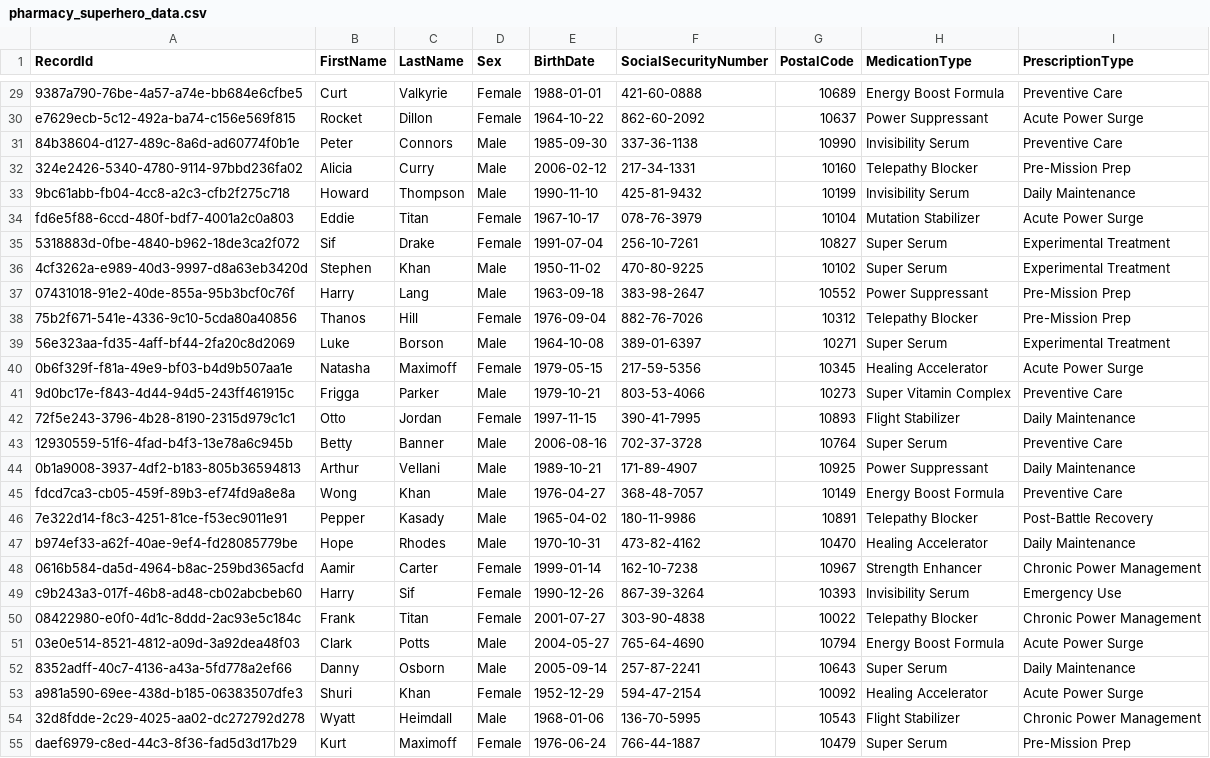
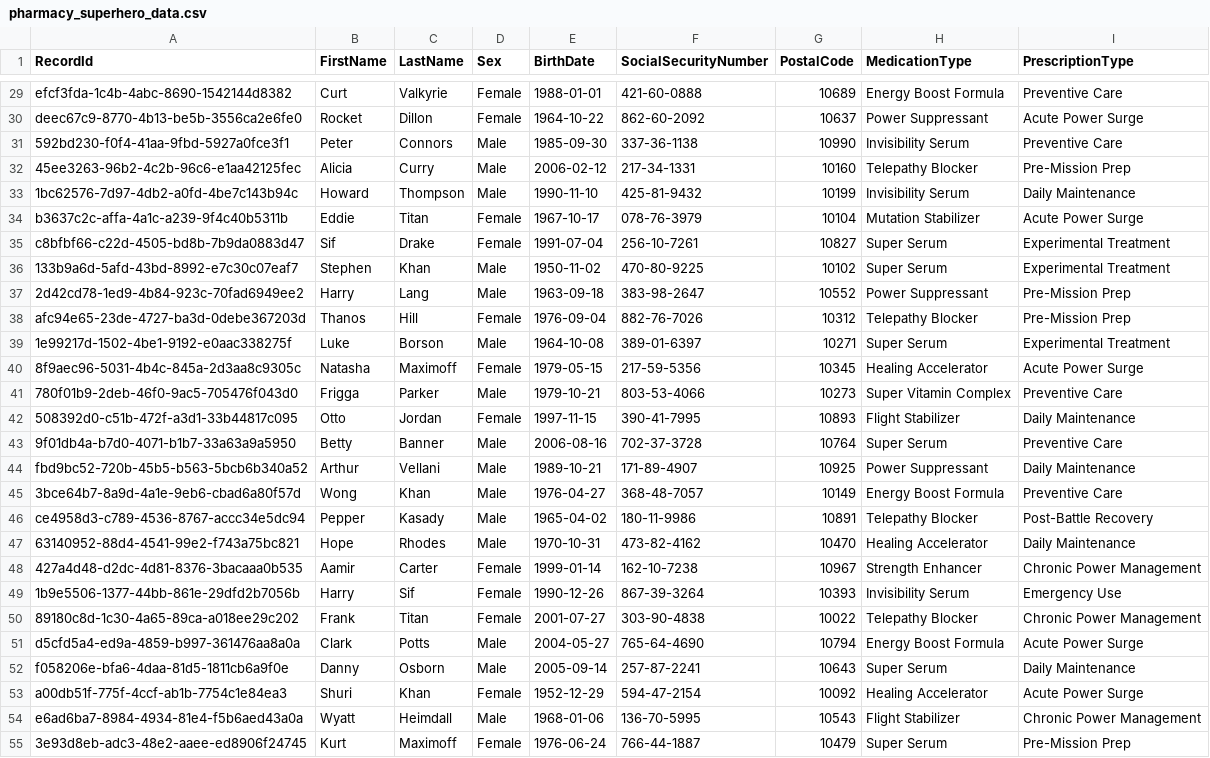
Before and after one commit to mattwise-42/OpenToken, a CSV file: demos/pprl-superhero-example/datasets/pharmacy_superhero_data.csv, drawn as a sheet; only a part is shown, gaps mark what is left out; the diff covers the shown part only; the diff names each change by its address in the sheet, - before the commit and + after, or states it on an @@ line.

```diff
--- a/demos/pprl-superhero-example/datasets/pharmacy_superhero_data.csv
+++ b/demos/pprl-superhero-example/datasets/pharmacy_superhero_data.csv
-A29 (RecordId): 9387a790-76be-4a57-a74e-bb684e6cfbe5
+A29 (RecordId): efcf3fda-1c4b-4abc-8690-1542144d8382
-A30 (RecordId): e7629ecb-5c12-492a-ba74-c156e569f815
+A30 (RecordId): deec67c9-8770-4b13-be5b-3556ca2e6fe0
-A31 (RecordId): 84b38604-d127-489c-8a6d-ad60774f0b1e
+A31 (RecordId): 592bd230-f0f4-41aa-9fbd-5927a0fce3f1
-A32 (RecordId): 324e2426-5340-4780-9114-97bbd236fa02
+A32 (RecordId): 45ee3263-96b2-4c2b-96c6-e1aa42125fec
-A33 (RecordId): 9bc61abb-fb04-4cc8-a2c3-cfb2f275c718
+A33 (RecordId): 1bc62576-7d97-4db2-a0fd-4be7c143b94c
-A34 (RecordId): fd6e5f88-6ccd-480f-bdf7-4001a2c0a803
+A34 (RecordId): b3637c2c-affa-4a1c-a239-9f4c40b5311b
-A35 (RecordId): 5318883d-0fbe-4840-b962-18de3ca2f072
+A35 (RecordId): c8bfbf66-c22d-4505-bd8b-7b9da0883d47
-A36 (RecordId): 4cf3262a-e989-40d3-9997-d8a63eb3420d
+A36 (RecordId): 133b9a6d-5afd-43bd-8992-e7c30c07eaf7
-A37 (RecordId): 07431018-91e2-40de-855a-95b3bcf0c76f
+A37 (RecordId): 2d42cd78-1ed9-4b84-923c-70fad6949ee2
-A38 (RecordId): 75b2f671-541e-4336-9c10-5cda80a40856
+A38 (RecordId): afc94e65-23de-4727-ba3d-0debe367203d
-A39 (RecordId): 56e323aa-fd35-4aff-bf44-2fa20c8d2069
+A39 (RecordId): 1e99217d-1502-4be1-9192-e0aac338275f
-A40 (RecordId): 0b6f329f-f81a-49e9-bf03-b4d9b507aa1e
+A40 (RecordId): 8f9aec96-5031-4b4c-845a-2d3aa8c9305c
-A41 (RecordId): 9d0bc17e-f843-4d44-94d5-243ff461915c
+A41 (RecordId): 780f01b9-2deb-46f0-9ac5-705476f043d0
-A42 (RecordId): 72f5e243-3796-4b28-8190-2315d979c1c1
+A42 (RecordId): 508392d0-c51b-472f-a3d1-33b44817c095
-A43 (RecordId): 12930559-51f6-4fad-b4f3-13e78a6c945b
+A43 (RecordId): 9f01db4a-b7d0-4071-b1b7-33a63a9a5950
-A44 (RecordId): 0b1a9008-3937-4df2-b183-805b36594813
+A44 (RecordId): fbd9bc52-720b-45b5-b563-5bcb6b340a52
-A45 (RecordId): fdcd7ca3-cb05-459f-89b3-ef74fd9a8e8a
+A45 (RecordId): 3bce64b7-8a9d-4a1e-9eb6-cbad6a80f57d
-A46 (RecordId): 7e322d14-f8c3-4251-81ce-f53ec9011e91
+A46 (RecordId): ce4958d3-c789-4536-8767-accc34e5dc94
-A47 (RecordId): b974ef33-a62f-40ae-9ef4-fd28085779be
+A47 (RecordId): 63140952-88d4-4541-99e2-f743a75bc821
-A48 (RecordId): 0616b584-da5d-4964-b8ac-259bd365acfd
+A48 (RecordId): 427a4d48-d2dc-4d81-8376-3bacaaa0b535
-A49 (RecordId): c9b243a3-017f-46b8-ad48-cb02abcbeb60
+A49 (RecordId): 1b9e5506-1377-44bb-861e-29dfd2b7056b
-A50 (RecordId): 08422980-e0f0-4d1c-8ddd-2ac93e5c184c
+A50 (RecordId): 89180c8d-1c30-4a65-89ca-a018ee29c202
-A51 (RecordId): 03e0e514-8521-4812-a09d-3a92dea48f03
+A51 (RecordId): d5cfd5a4-ed9a-4859-b997-361476aa8a0a
-A52 (RecordId): 8352adff-40c7-4136-a43a-5fd778a2ef66
+A52 (RecordId): f058206e-bfa6-4daa-81d5-1811cb6a9f0e
-A53 (RecordId): a981a590-69ee-438d-b185-06383507dfe3
+A53 (RecordId): a00db51f-775f-4ccf-ab1b-7754c1e84ea3
-A54 (RecordId): 32d8fdde-2c29-4025-aa02-dc272792d278
+A54 (RecordId): e6ad6ba7-8984-4934-81e4-f5b6aed43a0a
-A55 (RecordId): daef6979-c8ed-44c3-8f36-fad5d3d17b29
+A55 (RecordId): 3e93d8eb-adc3-48e2-aaee-ed8906f24745
```
Also changed, not shown: 93 edited cells elsewhere in this file, demos/pprl-superhero-example/datasets/hospital_superhero_data.csv, demos/pprl-superhero-example/outputs/hospital_tokens.csv, 6 other files.
